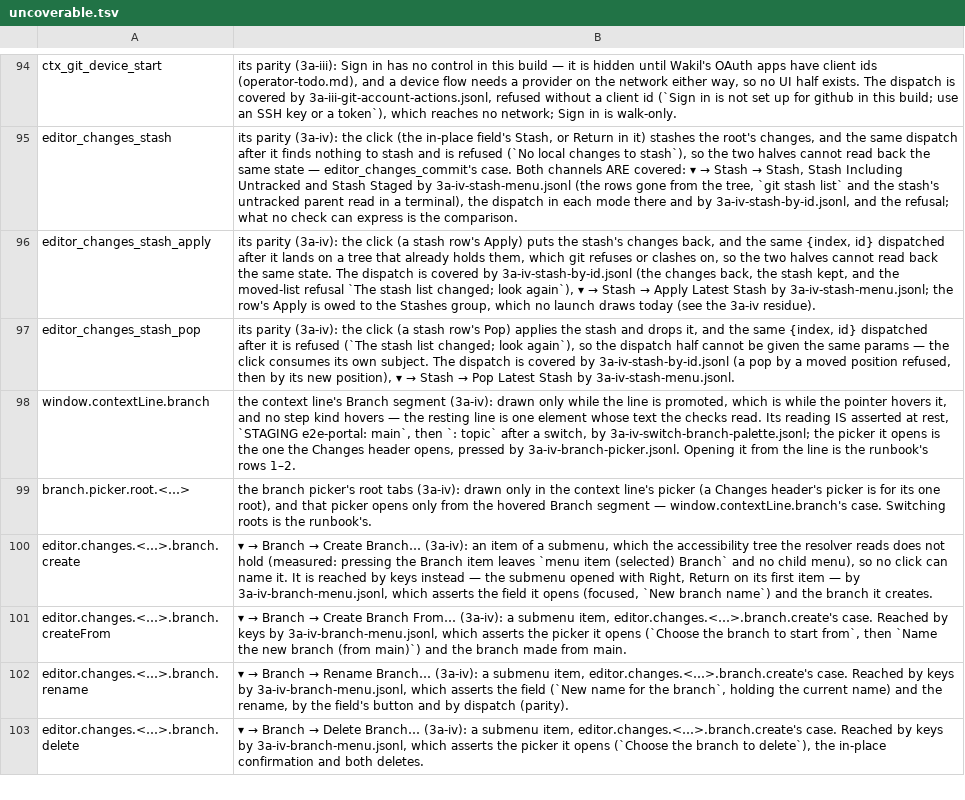
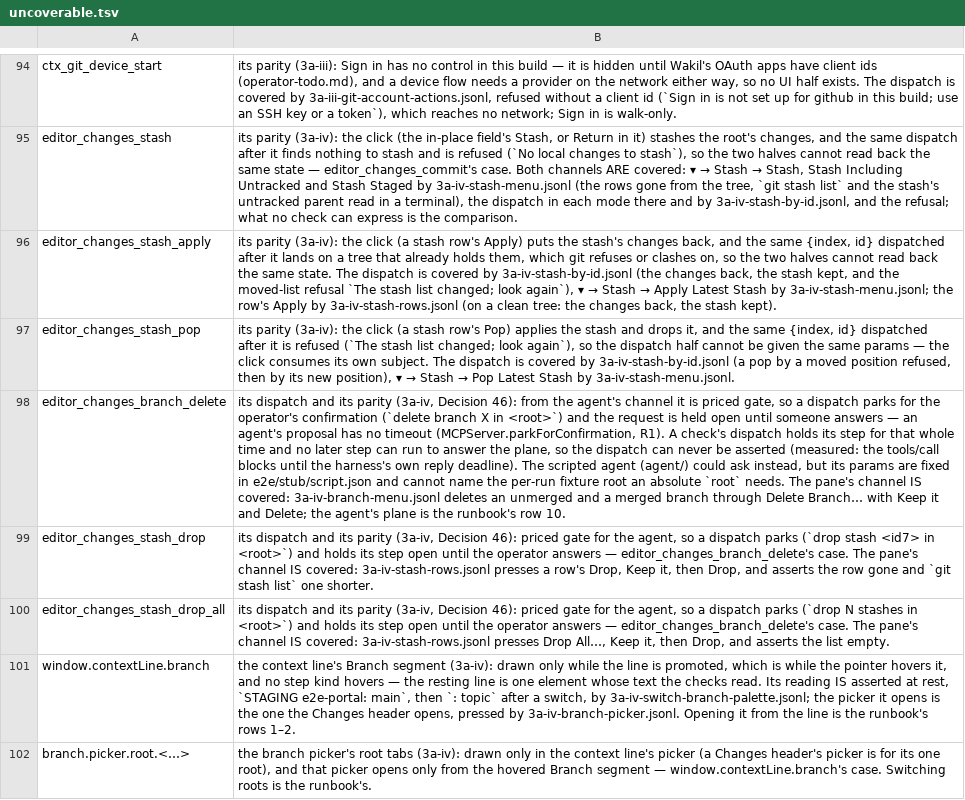
Before and after one commit to yehia-khalil/wakil, a TSV file: e2e/checks/uncoverable.tsv, drawn as a sheet; only a part is shown, gaps mark what is left out; the shorter side is filled out with more unchanged rows; the diff names each change by its address in the sheet, - before the commit and + after, or states it on an @@ line.

Commit message:
3a-iv cover: the stash rows, the first-git-root segment and the picker's arrow keys are checked
The agent's parked branch delete, drop and drop all are recorded in
uncoverable.tsv: a parked request holds the check's step open, so nothing can
answer it.

```diff
--- a/e2e/checks/uncoverable.tsv
+++ b/e2e/checks/uncoverable.tsv
-B96: …row's Apply is owed to the Stashes group, which no launch draws today (see the 3a-iv residue).
+B96: …row's Apply by 3a-iv-stash-rows.jsonl (on a clean tree: the changes back, the stash kept).
+row 98: editor_changes_branch_delete | its dispatch and its parity (3a-iv, Decision 46): from the agent's channel it is priced gate, so a dispatch parks for the operator's confirmation (`delete branch X in <root>`) and the request is held open until someone answers — an agent's proposal has no timeout (MCPServer.parkForConfirmation, R1). A check's dispatch holds its step for that whole time and no later step can run to answer the plane, so the dispatch can never be asserted (measured: the tools/call blocks until the harness's own reply deadline). The scripted agent (agent/) could ask instead, but its params are fixed in e2e/stub/script.json and cannot name the per-run fixture root an absolute `root` needs. The pane's channel IS covered: 3a-iv-branch-menu.jsonl deletes an unmerged and a merged branch through Delete Branch… with Keep it and Delete; the agent's plane is the runbook's row 10.
+row 99: editor_changes_stash_drop | its dispatch and its parity (3a-iv, Decision 46): priced gate for the agent, so a dispatch parks (`drop stash <id7> in <root>`) and holds its step open until the operator answers — editor_changes_branch_delete's case. The pane's channel IS covered: 3a-iv-stash-rows.jsonl presses a row's Drop, Keep it, then Drop, and asserts the row gone and `git stash list` one shorter.
+row 100: editor_changes_stash_drop_all | its dispatch and its parity (3a-iv, Decision 46): priced gate for the agent, so a dispatch parks (`drop N stashes in <root>`) and holds its step open until the operator answers — editor_changes_branch_delete's case. The pane's channel IS covered: 3a-iv-stash-rows.jsonl presses Drop All…, Keep it, then Drop, and asserts the list empty.
```
Also changed, not shown: 3 other files.
